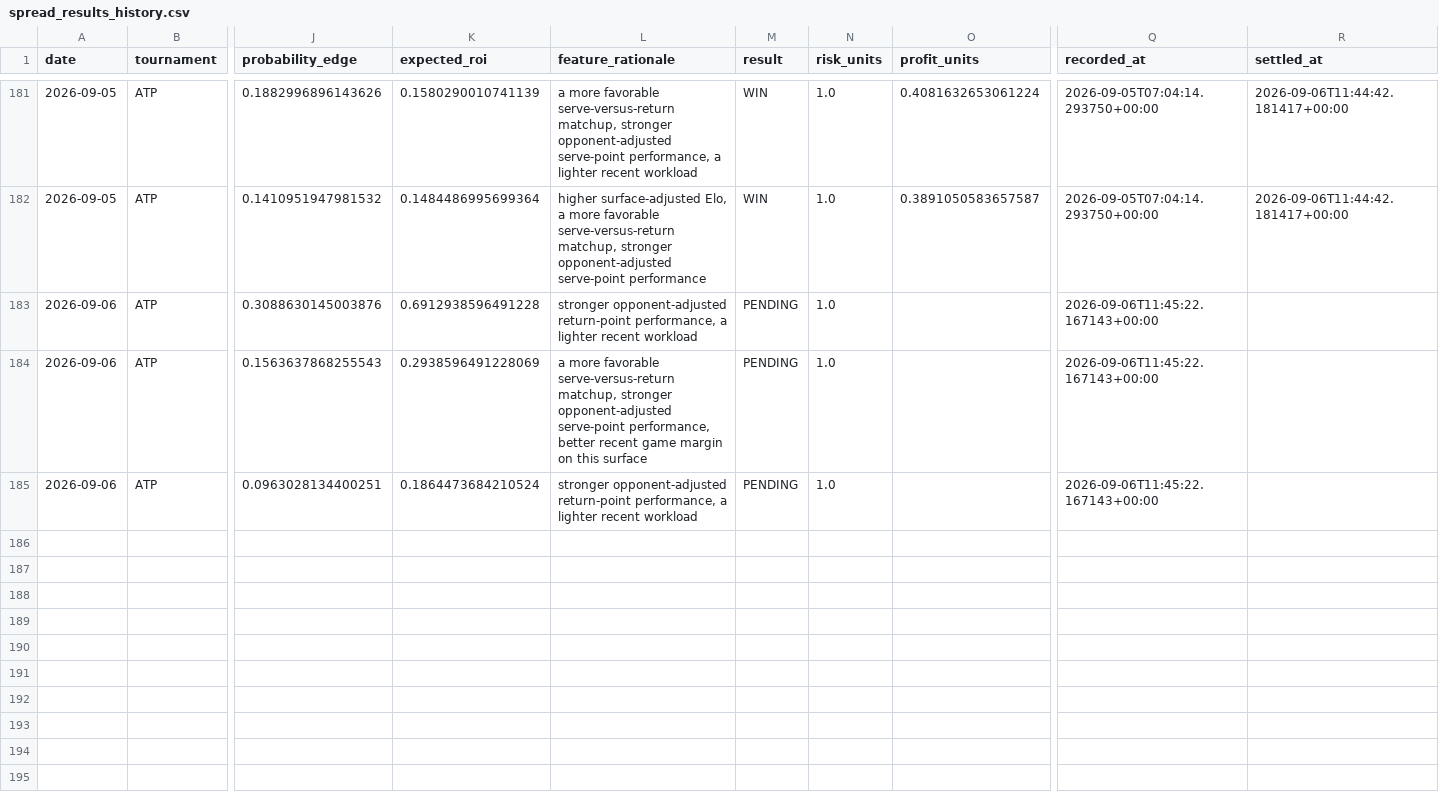
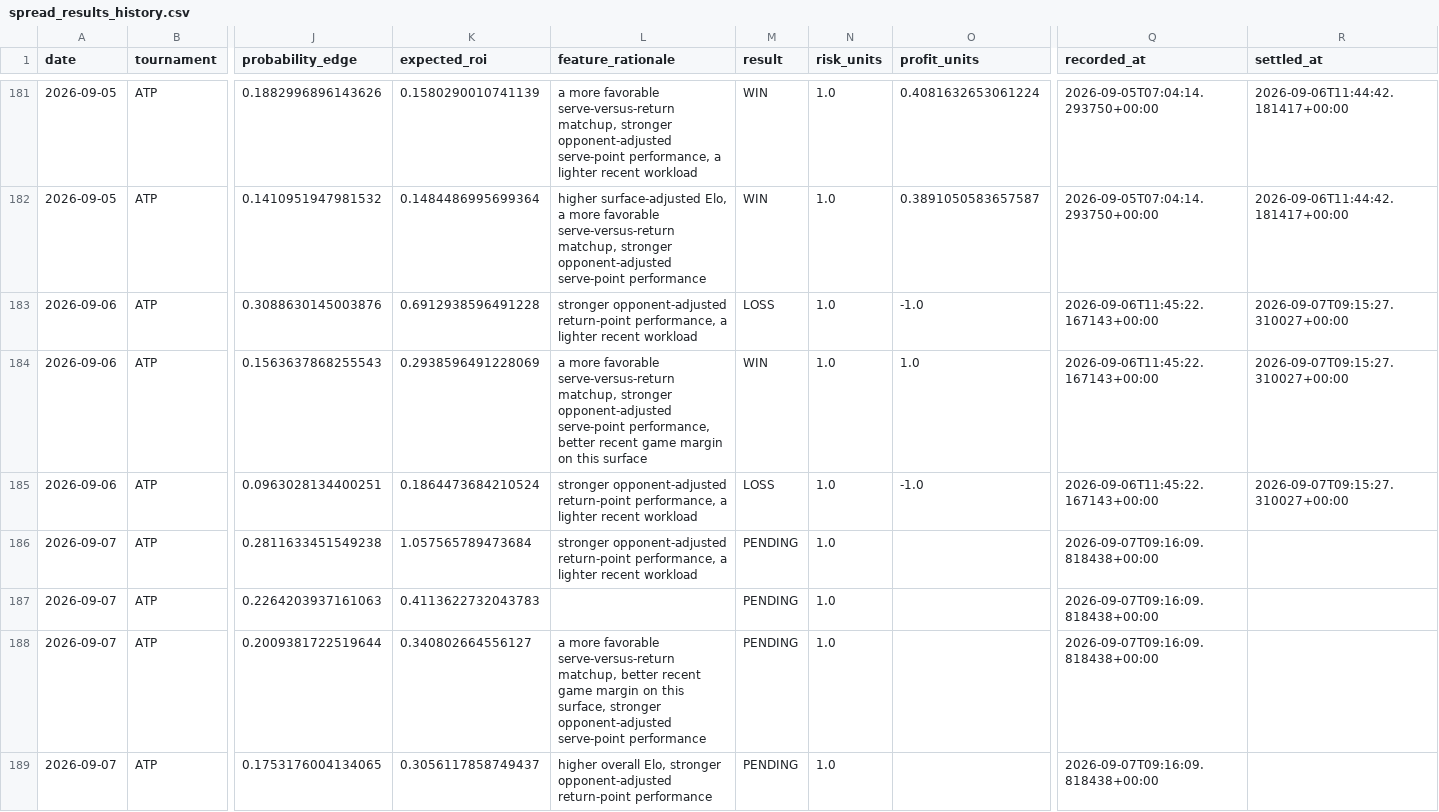
Before and after one commit to dchang0611/tennis-spread-model, a CSV file: tennis_model_output/spread_results_history.csv, drawn as a sheet; only a part is shown, gaps mark what is left out; rows hold the shown columns only; the diff names each change by its address in the sheet, - before the commit and + after, or states it on an @@ line.

```diff
--- a/tennis_model_output/spread_results_history.csv
+++ b/tennis_model_output/spread_results_history.csv
-M183 (result): PENDING
+M183 (result): LOSS
-O183 (profit_units): (empty)
+O183 (profit_units): -1.0
-R183:R185 (settled_at): (empty)
+R183:R185 (settled_at): 2026-09-07T09:15:27.310027+00:00
-M184 (result): PENDING
+M184 (result): WIN
-O184 (profit_units): (empty)
+O184 (profit_units): 1.0
-M185 (result): PENDING
+M185 (result): LOSS
-O185 (profit_units): (empty)
+O185 (profit_units): -1.0
+row 186: 2026-09-07 | ATP | 0.2811633451549238 | 1.057565789473684 | stronger opponent-adjusted return-point performance, a lighter recent workload | PENDING | 1.0 |  | 2026-09-07T09:16:09.818438+00:00
+row 187: 2026-09-07 | ATP | 0.2264203937161063 | 0.4113622732043783 |  | PENDING | 1.0 |  | 2026-09-07T09:16:09.818438+00:00
+row 188: 2026-09-07 | ATP | 0.2009381722519644 | 0.340802664556127 | a more favorable serve-versus-return matchup, better recent game margin on this surface, stronger opponent-adjusted serve-point performance | PENDING | 1.0 |  | 2026-09-07T09:16:09.818438+00:00
+row 189: 2026-09-07 | ATP | 0.1753176004134065 | 0.3056117858749437 | higher overall Elo, stronger opponent-adjusted return-point performance | PENDING | 1.0 |  | 2026-09-07T09:16:09.818438+00:00
```
Also changed, not shown: 4 other files.
